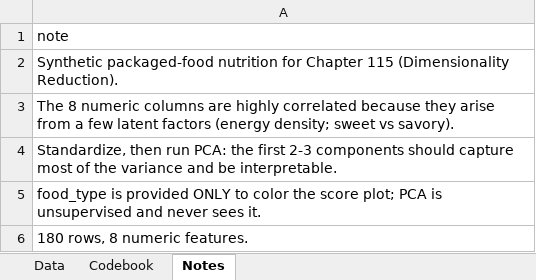
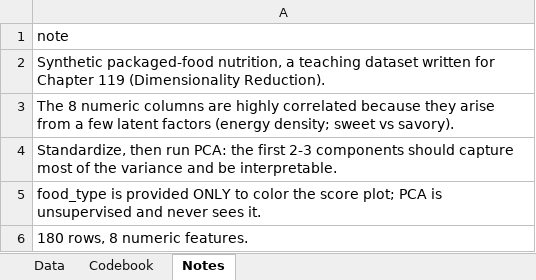
Before and after one commit to johnfisher-ai/Statistics-Data-Science-AI-Visual-Book, an Excel workbook: data/dimensionality-reduction--foods.xlsx, sheet Notes, drawn as a sheet; values as stored, in another font and other column widths than the file's, no borders; the diff names each change by its address in the sheet, - before the commit and + after, or states it on an @@ line.

```diff
--- a/data/dimensionality-reduction--foods.xlsx (sheet Notes)
+++ b/data/dimensionality-reduction--foods.xlsx (sheet Notes)
-A2: Synthetic packaged-food nutrition for Chapter 115 (Dimensionality Reduction).
+A2: Synthetic packaged-food nutrition, a teaching dataset written for Chapter 119 (Dimensionality Reduction).
```
Also changed, not shown: 5 other files.
